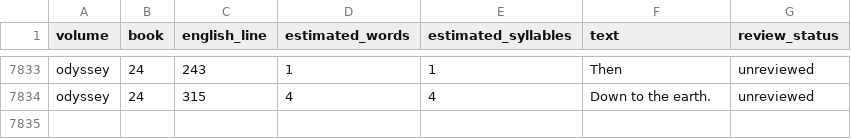
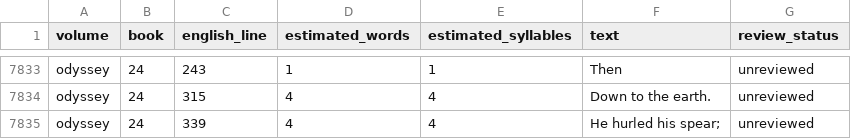
Before and after one commit to CastaliaInstitute/inq-homer-blake, a CSV file: text/meter-outliers.csv, drawn as a sheet; only a part is shown, gaps mark what is left out.

Commit message:
correct Book 24 closing sequence order

```diff
--- a/text/meter-outliers.csv
+++ b/text/meter-outliers.csv
@@ -7834 +7834,2 @@ odyssey,24,243,1,1,Then,unreviewed
 odyssey,24,315,4,4,Down to the earth.,unreviewed
+odyssey,24,339,4,4,He hurled his spear;,unreviewed
```
Also changed, not shown: text/meter-report.csv, 13 other files.
